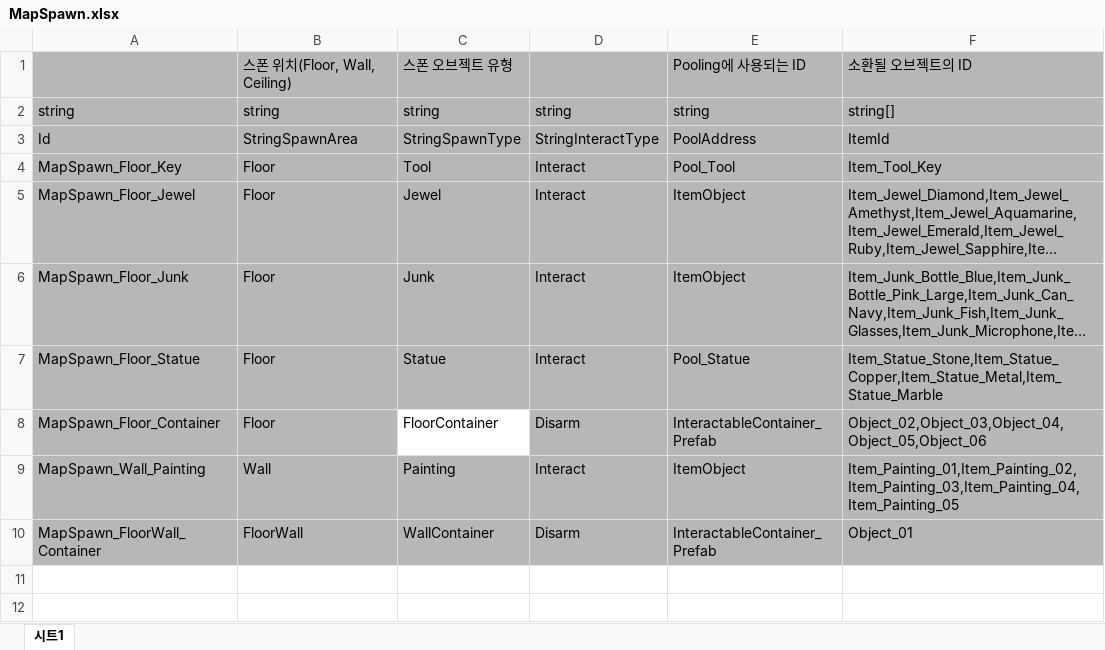
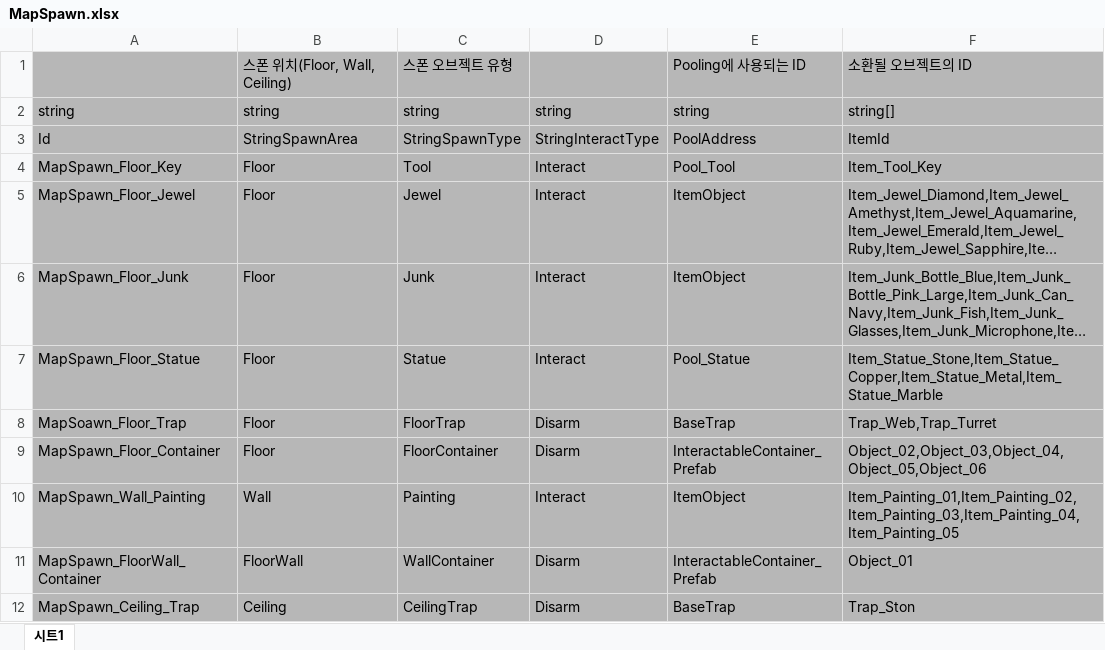
Before and after one commit to 6th-OzCooding/JewelThief, an Excel workbook: JsonConverter/ExcelFiles/MapSpawn.xlsx, sheet 시트1, drawn as a sheet; long unchanged cells end in …; values as stored, in another font and other column widths than the file's, no borders; charts and pictures not drawn; addresses are those after the commit; the diff names each change by its address in the sheet, - before the commit and + after, or states it on an @@ line.

Commit message:
feat: 함정 소환을 위한 BaseTrap 구현, 함정 소환, CeilingProvider 추가

```diff
--- a/JsonConverter/ExcelFiles/MapSpawn.xlsx (sheet 시트1)
+++ b/JsonConverter/ExcelFiles/MapSpawn.xlsx (sheet 시트1)
+row 8: MapSoawn_Floor_Trap | Floor | FloorTrap | Disarm | BaseTrap | Trap_Web,Trap_Turret
-C9 fill: none
+C9 fill: #B7B7B7
+row 12: MapSpawn_Ceiling_Trap | Ceiling | CeilingTrap | Disarm | BaseTrap | Trap_Ston
```
Also changed, not shown: charts or pictures, JsonConverter/ExcelFiles/Pool.xlsx, JsonConverter/ExcelFiles/PreLoadAsset.xlsx, 27 other files.
